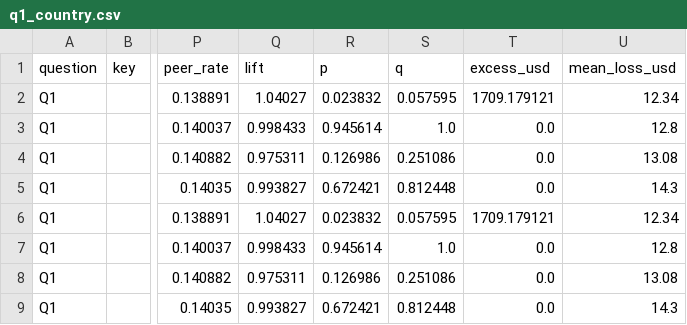
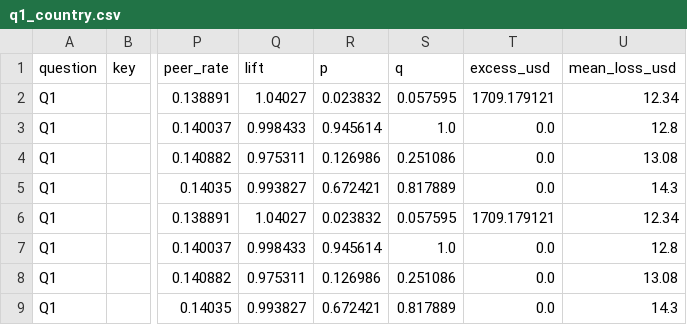
Before and after one commit to saeed-vayghan/yuno-data, a CSV file: casamarket-recon/reports/analysis/q1_country.csv, drawn as a sheet; only a part is shown, gaps mark what is left out; the diff names each change by its address in the sheet, - before the commit and + after, or states it on an @@ line.

```diff
--- a/casamarket-recon/reports/analysis/q1_country.csv
+++ b/casamarket-recon/reports/analysis/q1_country.csv
-S5 (q): 0.812448
+S5 (q): 0.817889
-S9 (q): 0.812448
+S9 (q): 0.817889
```
Also changed, not shown: casamarket-recon/reports/analysis/glm.csv, casamarket-recon/reports/analysis/q2_psp_country.csv, 53 other files.
